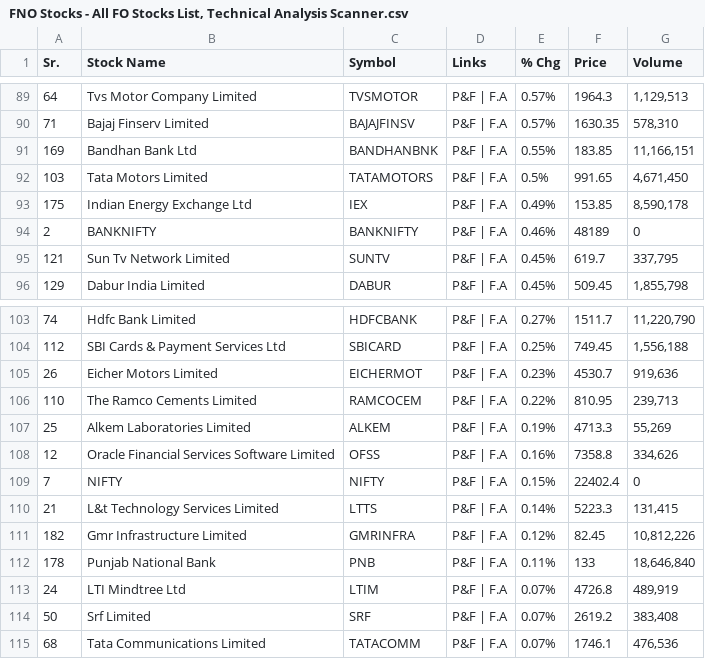
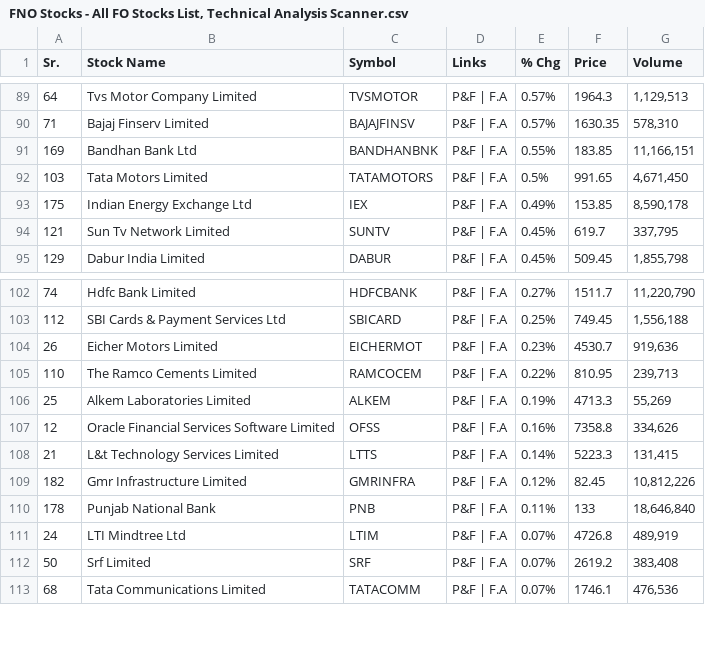
Before and after one commit to PragatiAgrawal04/Stock-Futures, a CSV file: FNO Stocks - All FO Stocks List, Technical Analysis Scanner.csv, drawn as a sheet; only a part is shown, gaps mark what is left out; the diff names each change by its address in the sheet, - before the commit and + after, or states it on an @@ line.

Commit message:
Update FNO Stocks - All FO Stocks List, Technical Analysis Scanner.csv

```diff
--- a/FNO Stocks - All FO Stocks List, Technical Analysis Scanner.csv
+++ b/FNO Stocks - All FO Stocks List, Technical Analysis Scanner.csv
-row 94: 2 | BANKNIFTY | BANKNIFTY | P&F | F.A | 0.46% | 48189 | 0
-row 109: 7 | NIFTY | NIFTY | P&F | F.A | 0.15% | 22402.4 | 0
```
